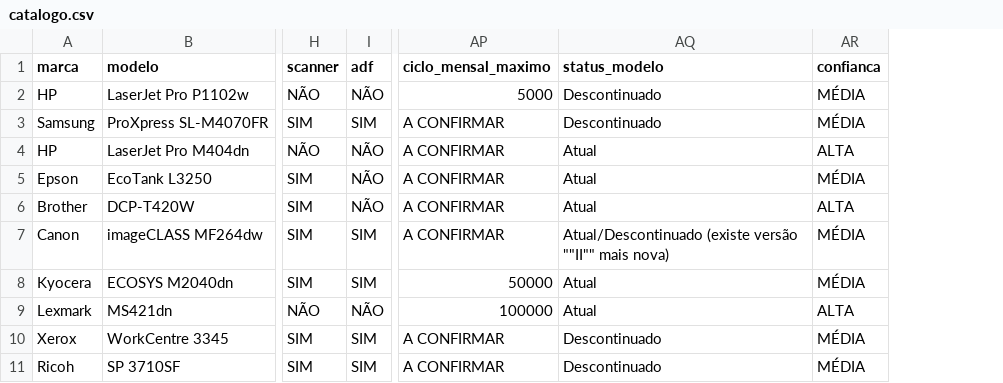
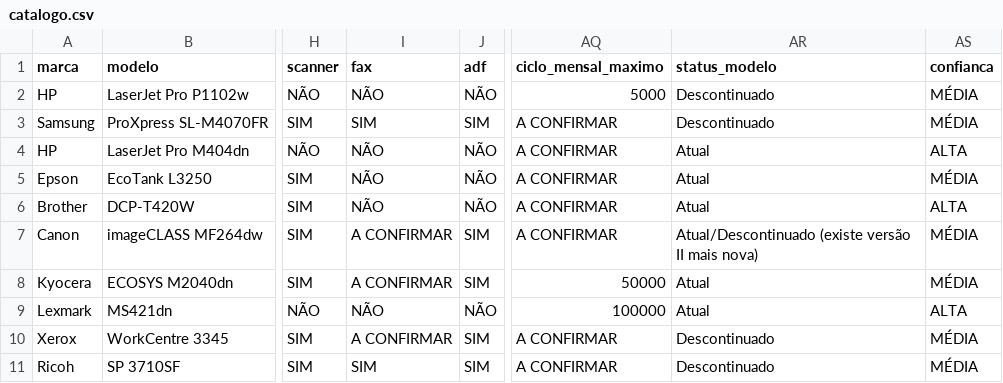
Before and after one commit to douglasoliveira21/printer-saas, a CSV file: docs/printer-catalog/catalogo.csv, drawn as a sheet; only a part is shown, gaps mark what is left out; addresses are those after the commit; the diff names each change by its address in the sheet, - before the commit and + after, or states it on an @@ line.

```diff
--- a/docs/printer-catalog/catalogo.csv
+++ b/docs/printer-catalog/catalogo.csv
+column I (fax), rows 2-11: NÃO | SIM | NÃO | NÃO | NÃO | A CONFIRMAR | A CONFIRMAR | NÃO | A CONFIRMAR | SIM
-AR7 (status_modelo): …(existe versão ""II"" mais nova)
+AR7 (status_modelo): …(existe versão II mais nova)
```
Also changed, not shown: 1 other file.
